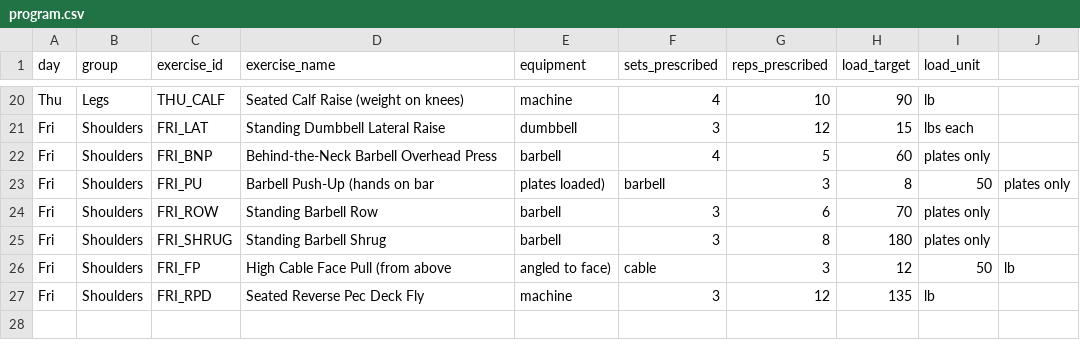
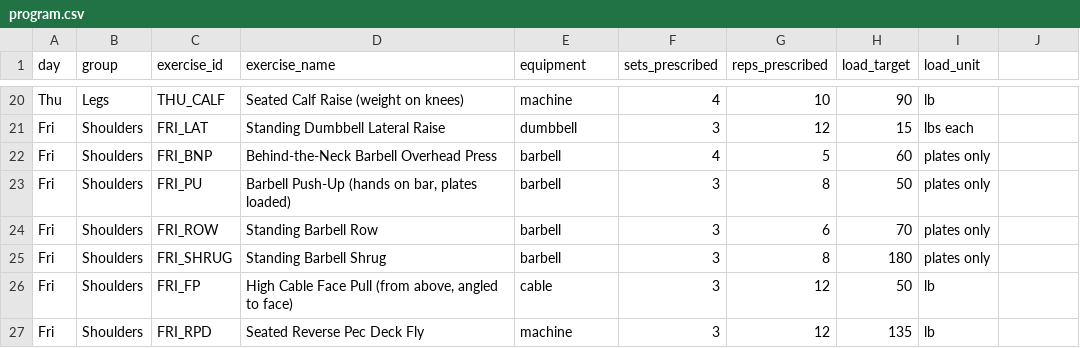
Before and after one commit to Native-AI69/MyWorkOut, a CSV file: program.csv, drawn as a sheet; only a part is shown, gaps mark what is left out; the diff names each change by its address in the sheet, - before the commit and + after, or states it on an @@ line.

```diff
--- a/program.csv
+++ b/program.csv
-D23 (exercise_name): Barbell Push-Up (hands on bar
+D23 (exercise_name): Barbell Push-Up (hands on bar, plates loaded)
-E23 (equipment): plates loaded)
+E23 (equipment): barbell
-F23 (sets_prescribed): barbell
+F23 (sets_prescribed): 3
-G23 (reps_prescribed): 3
+G23 (reps_prescribed): 8
-H23 (load_target): 8
+H23 (load_target): 50
-I23 (load_unit): 50
+I23 (load_unit): plates only
-J23: plates only
+J23: (empty)
-D26 (exercise_name): High Cable Face Pull (from above
+D26 (exercise_name): High Cable Face Pull (from above, angled to face)
-E26 (equipment): angled to face)
+E26 (equipment): cable
-F26 (sets_prescribed): cable
+F26 (sets_prescribed): 3
-G26 (reps_prescribed): 3
+G26 (reps_prescribed): 12
-H26 (load_target): 12
+H26 (load_target): 50
-I26 (load_unit): 50
+I26 (load_unit): lb
-J26: lb
+J26: (empty)
```
Also changed, not shown: 2 other files.
